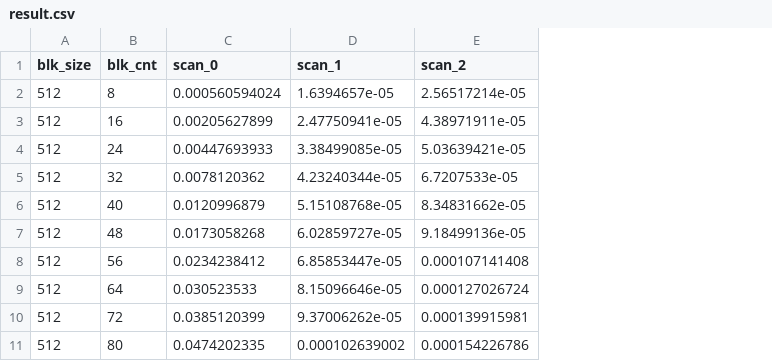
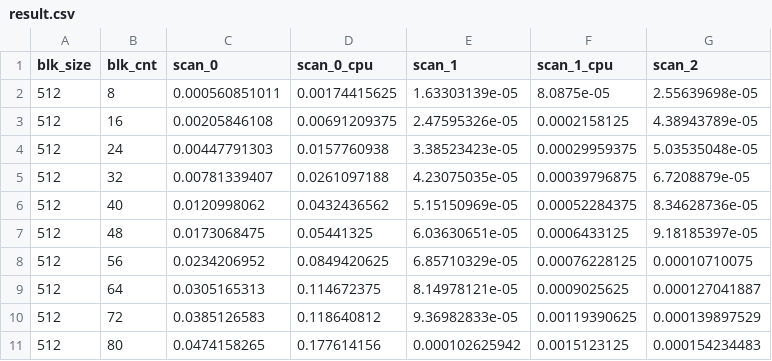
Before and after one commit to m13253/cuda-exp, a CSV file: scan/result.csv, drawn as a sheet; only a part is shown; addresses are those after the commit; the diff covers the shown part only; the diff names each change by its address in the sheet, - before the commit and + after, or states it on an @@ line.

```diff
--- a/scan/result.csv
+++ b/scan/result.csv
+column D (scan_0_cpu), rows 2-11: 0.00174415625 | 0.00691209375 | 0.0157760938 | 0.0261097188 | 0.0432436562 | 0.05441325 | 0.0849420625 | 0.114672375 | 0.118640812 | 0.177614156
+column F (scan_1_cpu), rows 2-11: 8.0875e-05 | 0.0002158125 | 0.00029959375 | 0.00039796875 | 0.00052284375 | 0.0006433125 | 0.00076228125 | 0.0009025625 | 0.00119390625 | 0.0015123125
-C2 (scan_0): 0.000560594024
+C2 (scan_0): 0.000560851011
-E2 (scan_1): 1.6394657e-05
+E2 (scan_1): 1.63303139e-05
-G2 (scan_2): 2.56517214e-05
+G2 (scan_2): 2.55639698e-05
-C3 (scan_0): 0.00205627899
+C3 (scan_0): 0.00205846108
-E3 (scan_1): 2.47750941e-05
+E3 (scan_1): 2.47595326e-05
-G3 (scan_2): 4.38971911e-05
+G3 (scan_2): 4.38943789e-05
-C4 (scan_0): 0.00447693933
+C4 (scan_0): 0.00447791303
-E4 (scan_1): 3.38499085e-05
+E4 (scan_1): 3.38523423e-05
-G4 (scan_2): 5.03639421e-05
+G4 (scan_2): 5.03535048e-05
-C5 (scan_0): 0.0078120362
+C5 (scan_0): 0.00781339407
-E5 (scan_1): 4.23240344e-05
+E5 (scan_1): 4.23075035e-05
-G5 (scan_2): 6.7207533e-05
+G5 (scan_2): 6.7208879e-05
-C6 (scan_0): 0.0120996879
+C6 (scan_0): 0.0120998062
-E6 (scan_1): 5.15108768e-05
+E6 (scan_1): 5.15150969e-05
-G6 (scan_2): 8.34831662e-05
+G6 (scan_2): 8.34628736e-05
-C7 (scan_0): 0.0173058268
+C7 (scan_0): 0.0173068475
-E7 (scan_1): 6.02859727e-05
+E7 (scan_1): 6.03630651e-05
-G7 (scan_2): 9.18499136e-05
+G7 (scan_2): 9.18185397e-05
-C8 (scan_0): 0.0234238412
+C8 (scan_0): 0.0234206952
-E8 (scan_1): 6.85853447e-05
+E8 (scan_1): 6.85710329e-05
-G8 (scan_2): 0.000107141408
+G8 (scan_2): 0.00010710075
-C9 (scan_0): 0.030523533
+C9 (scan_0): 0.0305165313
-E9 (scan_1): 8.15096646e-05
+E9 (scan_1): 8.14978121e-05
-G9 (scan_2): 0.000127026724
+G9 (scan_2): 0.000127041887
-C10 (scan_0): 0.0385120399
+C10 (scan_0): 0.0385126583
-E10 (scan_1): 9.37006262e-05
+E10 (scan_1): 9.36982833e-05
-G10 (scan_2): 0.000139915981
+G10 (scan_2): 0.000139897529
-C11 (scan_0): 0.0474202335
+C11 (scan_0): 0.0474158265
-E11 (scan_1): 0.000102639002
+E11 (scan_1): 0.000102625942
-G11 (scan_2): 0.000154226786
+G11 (scan_2): 0.000154234483
```
Also changed, not shown: 66 edited cells elsewhere in this file.
